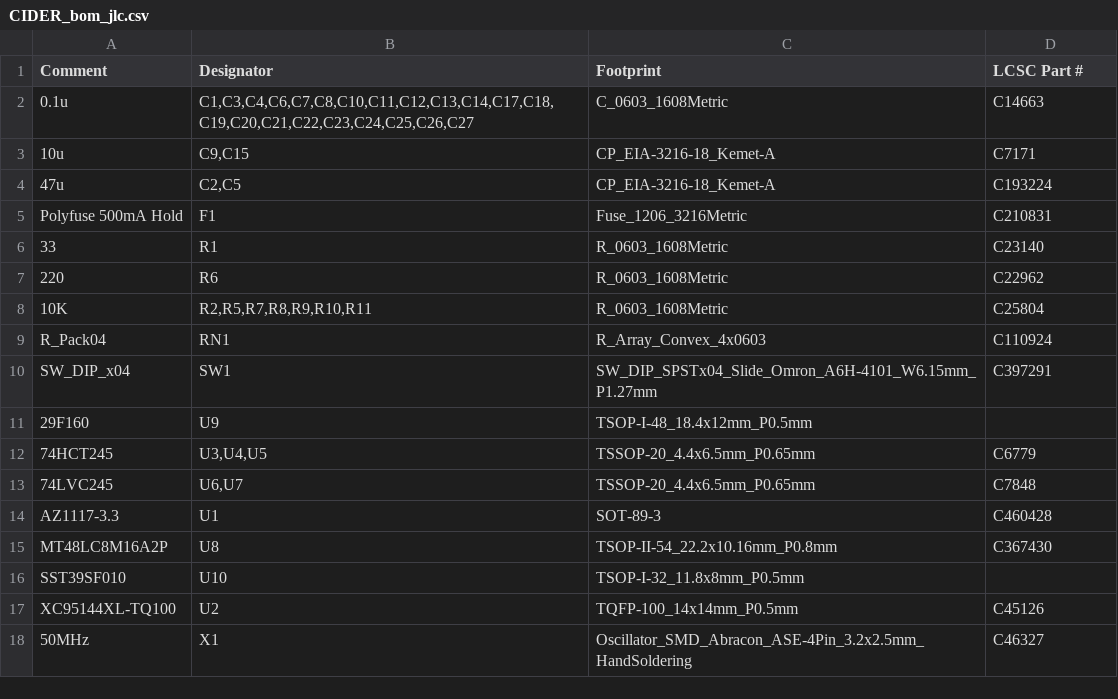
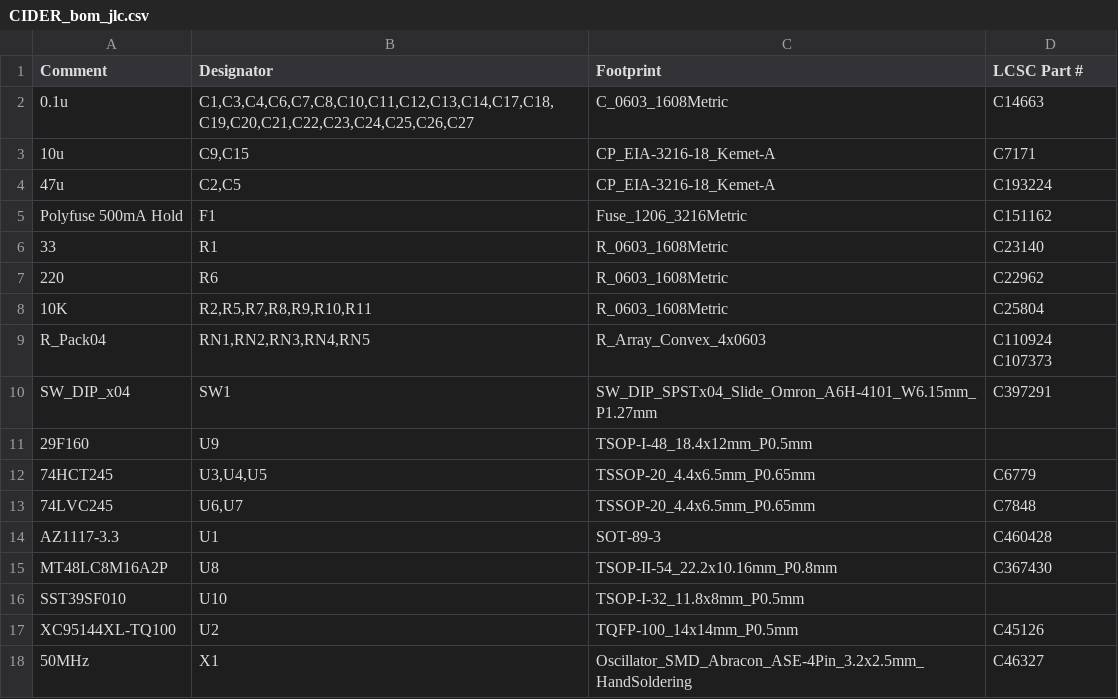
Before and after one commit to LIV2/CIDER, a CSV file: Gerbers/CIDER_bom_jlc.csv, drawn as a sheet.

```diff
--- a/Gerbers/CIDER_bom_jlc.csv
+++ b/Gerbers/CIDER_bom_jlc.csv
@@ -4,3 +4,3 @@
 "47u","C2,C5","CP_EIA-3216-18_Kemet-A","C193224"
-"Polyfuse 500mA Hold","F1","Fuse_1206_3216Metric","C210831"
+"Polyfuse 500mA Hold","F1","Fuse_1206_3216Metric","C151162"
 "33","R1","R_0603_1608Metric","C23140"
@@ -8,3 +8,3 @@
 "10K","R2,R5,R7,R8,R9,R10,R11","R_0603_1608Metric","C25804"
-"R_Pack04","RN1","R_Array_Convex_4x0603","C110924"
+"R_Pack04","RN1,RN2,RN3,RN4,RN5","R_Array_Convex_4x0603","C110924 C107373"
 "SW_DIP_x04","SW1","SW_DIP_SPSTx04_Slide_Omron_A6H-4101_W6.15mm_P1.27mm","C397291"
```
Also changed, not shown: Gerbers/CIDER_cpl_jlc.csv, 26 other files.
